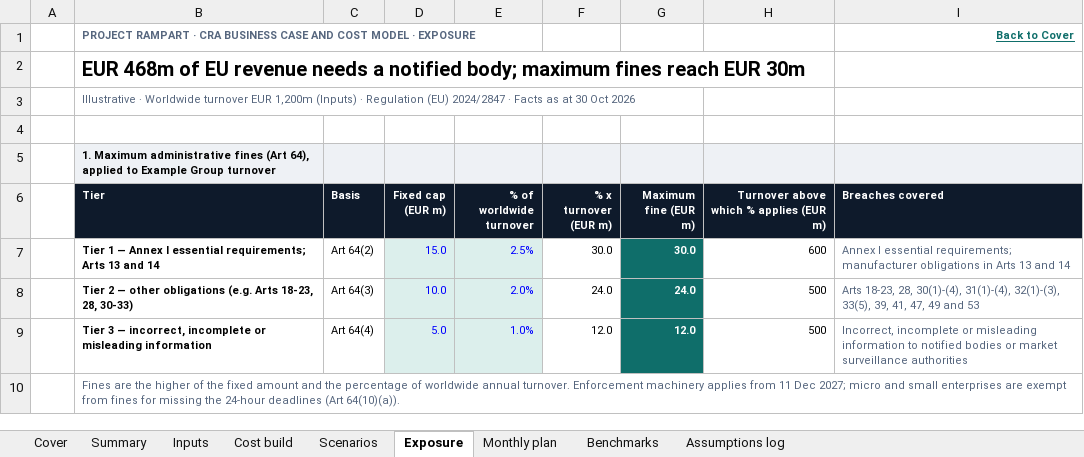
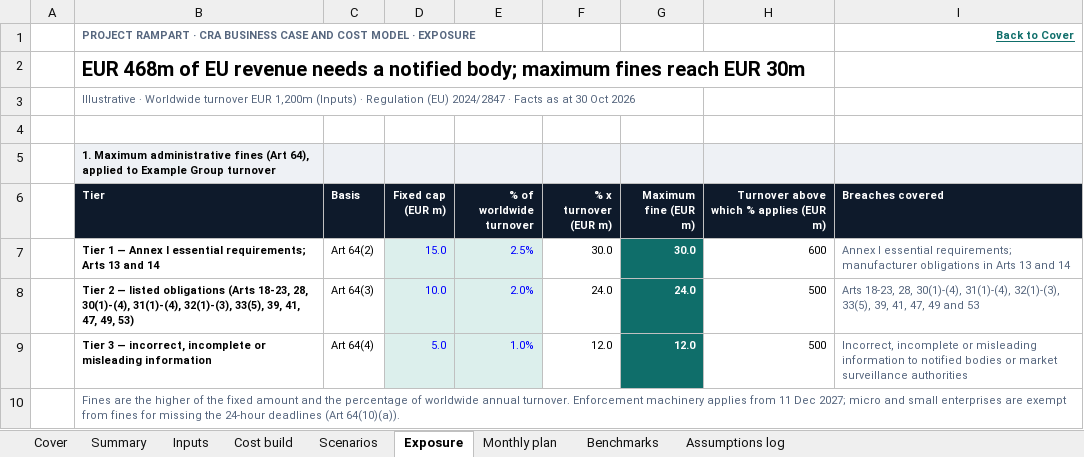
Before and after one commit to smerphy/CRA-Consulting-Pack, an Excel workbook: pack/out/excel/Project Rampart - CRA Business Case and Cost Model.xlsx, sheet Exposure, drawn as a sheet; only a part is shown; values as stored, in another font and other column widths than the file's, no borders; the diff names each change by its address in the sheet, - before the commit and + after, or states it on an @@ line.

```diff
--- a/pack/out/excel/Project Rampart - CRA Business Case and Cost Model.xlsx (sheet Exposure)
+++ b/pack/out/excel/Project Rampart - CRA Business Case and Cost Model.xlsx (sheet Exposure)
-B8 (Tier): …2 — other obligations (e.g. Arts 18-23, 28, 30-33)
+B8 (Tier): …2 — listed obligations (Arts 18-23, 28, 30(1)-(4), 31(1)-(4), 32(1)-(3), 33(5), 39, 41, 47, 49, 53)
```
Also changed, not shown: pack/out/excel/Project Rampart - CRA Obligations Register and Programme Tracker.xlsx, 20 other files.
